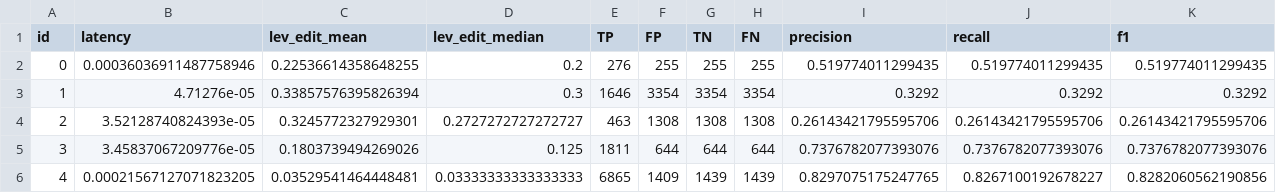
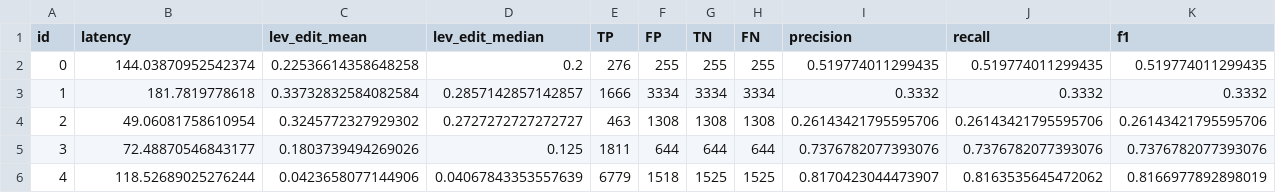
Before and after one commit to dec0dedd/jetbrains-writing-assistance, a CSV file: metric_data/pyspell.csv, drawn as a sheet; only a part is shown; the diff covers the shown part only; the diff names each change by its address in the sheet, - before the commit and + after, or states it on an @@ line.

```diff
--- a/metric_data/pyspell.csv
+++ b/metric_data/pyspell.csv
-B2 (latency): 0.00036036911487758946
+B2 (latency): 144.03870952542374
-C2 (lev_edit_mean): 0.22536614358648255
+C2 (lev_edit_mean): 0.22536614358648258
-B3 (latency): 4.71276e-05
+B3 (latency): 181.7819778618
-C3 (lev_edit_mean): 0.33857576395826394
+C3 (lev_edit_mean): 0.33732832584082584
-D3 (lev_edit_median): 0.3
+D3 (lev_edit_median): 0.2857142857142857
-E3 (TP): 1646
+E3 (TP): 1666
-F3 (FP): 3354
+F3 (FP): 3334
-G3 (TN): 3354
+G3 (TN): 3334
-H3 (FN): 3354
+H3 (FN): 3334
-I3 (precision): 0.3292
+I3 (precision): 0.3332
-J3 (recall): 0.3292
+J3 (recall): 0.3332
-K3 (f1): 0.3292
+K3 (f1): 0.3332
-B4 (latency): 3.52128740824393e-05
+B4 (latency): 49.06081758610954
-C4 (lev_edit_mean): 0.3245772327929301
+C4 (lev_edit_mean): 0.3245772327929302
-B5 (latency): 3.45837067209776e-05
+B5 (latency): 72.48870546843177
-B6 (latency): 0.00021567127071823205
+B6 (latency): 118.52689025276244
-C6 (lev_edit_mean): 0.03529541464448481
+C6 (lev_edit_mean): 0.0423658077144906
-D6 (lev_edit_median): 0.03333333333333333
+D6 (lev_edit_median): 0.04067843353557639
-E6 (TP): 6865
+E6 (TP): 6779
-F6 (FP): 1409
+F6 (FP): 1518
-G6 (TN): 1439
+G6 (TN): 1525
-H6 (FN): 1439
+H6 (FN): 1525
-I6 (precision): 0.8297075175247765
+I6 (precision): 0.8170423044473907
-J6 (recall): 0.8267100192678227
+J6 (recall): 0.8163535645472062
-K6 (f1): 0.8282060562190856
+K6 (f1): 0.8166977892898019
```
Also changed, not shown: 2 edited cells elsewhere in this file, metric_data/hunspell.csv, metric_data/symspell.csv, 8 other files.
